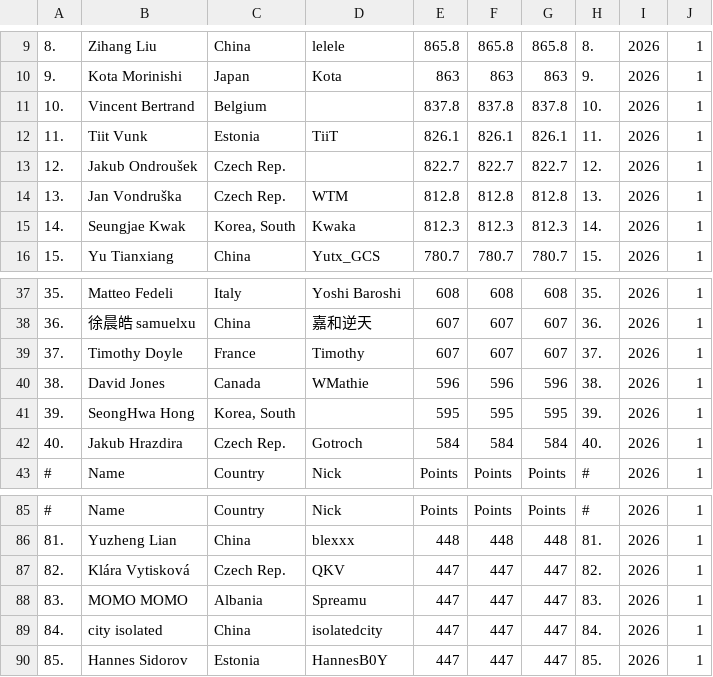
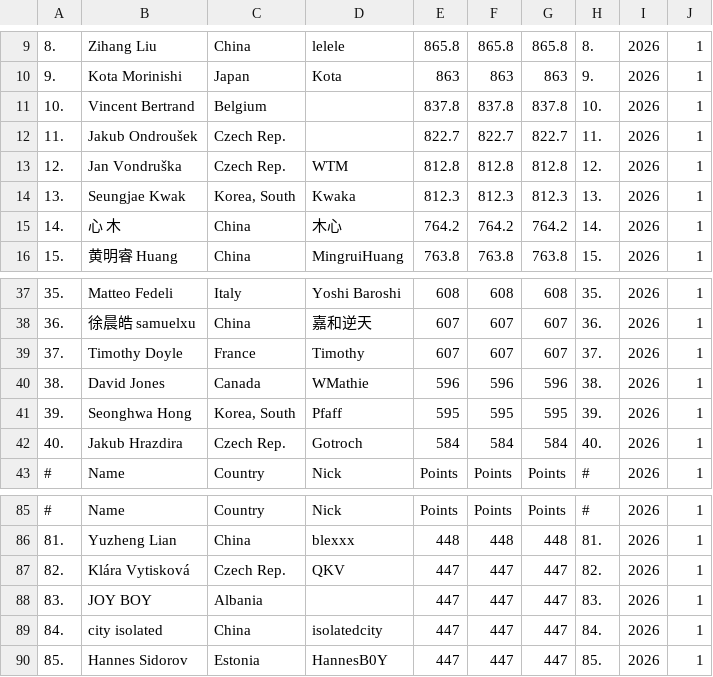
Before and after one commit to oddacious/sudokudos, a CSV file: data/processed/gp/gp_results2026_r1.csv, drawn as a sheet; only a part is shown, gaps mark what is left out; the diff covers the shown part only.

```diff
--- a/data/processed/gp/gp_results2026_r1.csv
+++ b/data/processed/gp/gp_results2026_r1.csv
@@ -11,6 +11,6 @@
 10.,Vincent Bertrand,Belgium,,837.8,837.8,837.8,10.,2026,1
-11.,Tiit Vunk,Estonia,TiiT,826.1,826.1,826.1,11.,2026,1
-12.,Jakub Ondroušek,Czech Rep.,,822.7,822.7,822.7,12.,2026,1
-13.,Jan Vondruška,Czech Rep.,WTM,812.8,812.8,812.8,13.,2026,1
-14.,Seungjae Kwak,"Korea, South",Kwaka,812.3,812.3,812.3,14.,2026,1
-15.,Yu Tianxiang,China,Yutx_GCS,780.7,780.7,780.7,15.,2026,1
+11.,Jakub Ondroušek,Czech Rep.,,822.7,822.7,822.7,11.,2026,1
+12.,Jan Vondruška,Czech Rep.,WTM,812.8,812.8,812.8,12.,2026,1
+13.,Seungjae Kwak,"Korea, South",Kwaka,812.3,812.3,812.3,13.,2026,1
+14.,心 木,China,木心,764.2,764.2,764.2,14.,2026,1
+15.,黄明睿 Huang,China,MingruiHuang,763.8,763.8,763.8,15.,2026,1
@@ -40,3 +40,3 @@
 38.,David Jones,Canada,WMathie,596,596,596,38.,2026,1
-39.,SeongHwa Hong,"Korea, South",,595,595,595,39.,2026,1
+39.,Seonghwa Hong,"Korea, South",Pfaff,595,595,595,39.,2026,1
 40.,Jakub Hrazdira,Czech Rep.,Gotroch,584,584,584,40.,2026,1
@@ -87,3 +87,3 @@
 82.,Klára Vytisková,Czech Rep.,QKV,447,447,447,82.,2026,1
-83.,MOMO MOMO,Albania,Spreamu,447,447,447,83.,2026,1
+83.,JOY BOY,Albania,,447,447,447,83.,2026,1
 84.,city isolated,China,isolatedcity,447,447,447,84.,2026,1
```
Also changed, not shown: 89 edited cells elsewhere in this file, data/processed/gp/gp_results2026_r2.csv, data/processed/gp/gp_results2026_r3.csv, 16 other files.
